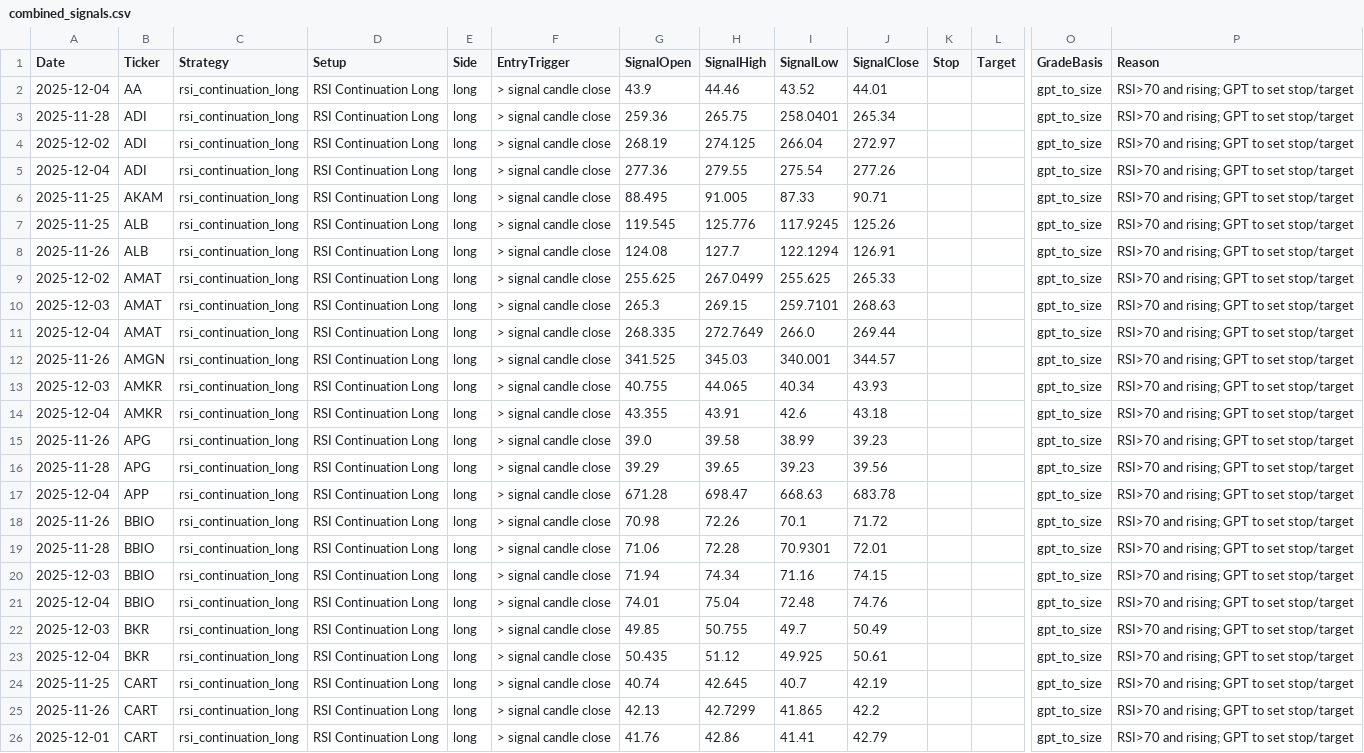
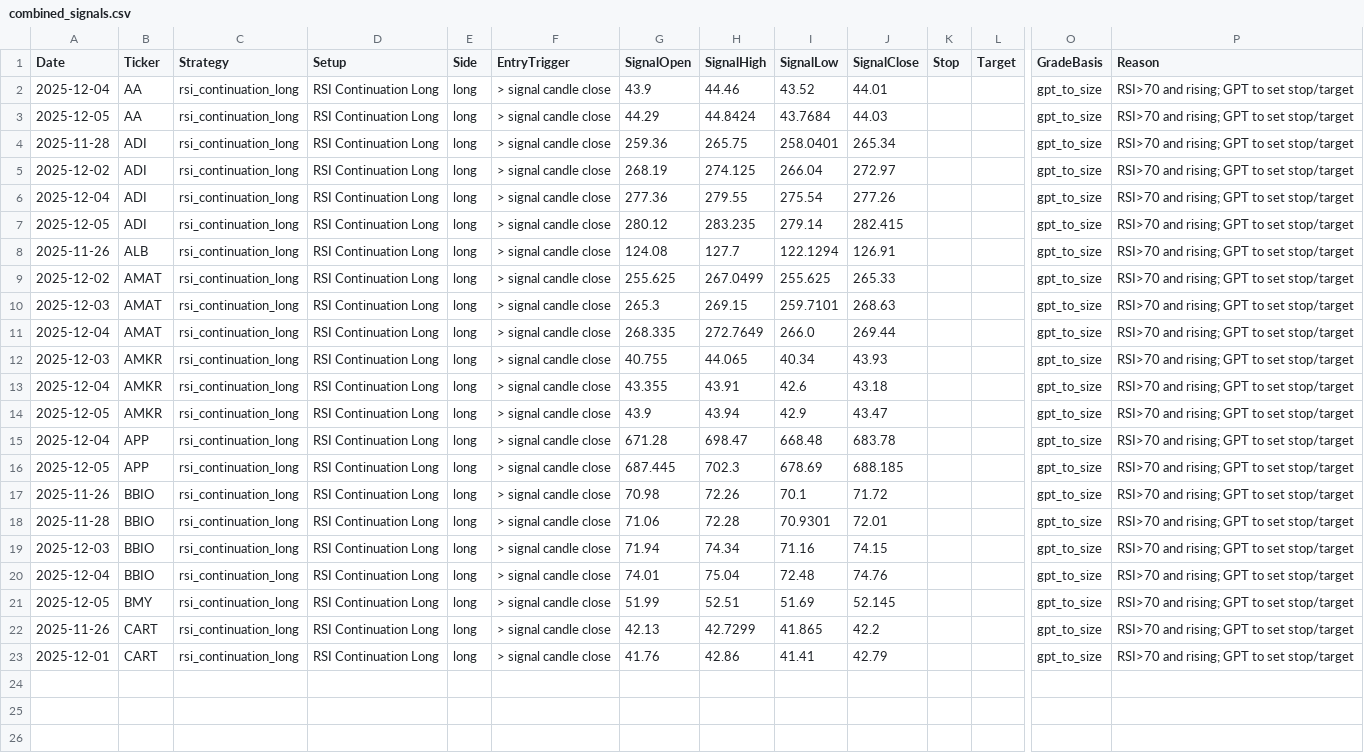
Before and after one commit to mpincus/Swing_Systems, a CSV file: docs/combined_signals.csv, drawn as a sheet; only a part is shown, gaps mark what is left out; removed rows and columns are numbered as before the commit, all else as after; rows hold the shown columns only; the diff names each change by its address in the sheet, - before the commit and + after, or states it on an @@ line.

```diff
--- a/docs/combined_signals.csv
+++ b/docs/combined_signals.csv
+row 3: 2025-12-05 | AA | rsi_continuation_long | RSI Continuation Long | long | > signal candle close | 44.29 | 44.8424 | 43.7684 | 44.03 |  |  | gpt_to_size | RSI>70 and rising; GPT to set stop/target
-row 6: 2025-11-25 | AKAM | rsi_continuation_long | RSI Continuation Long | long | > signal candle close | 88.495 | 91.005 | 87.33 | 90.71 |  |  | gpt_to_size | RSI>70 and rising; GPT to set stop/target
-A7 (Date): 2025-11-25
+A7 (Date): 2025-12-05
-B7 (Ticker): ALB
+B7 (Ticker): ADI
-G7 (SignalOpen): 119.545
+G7 (SignalOpen): 280.12
-H7 (SignalHigh): 125.776
+H7 (SignalHigh): 283.235
-I7 (SignalLow): 117.9245
+I7 (SignalLow): 279.14
-J7 (SignalClose): 125.26
+J7 (SignalClose): 282.415
-row 12: 2025-11-26 | AMGN | rsi_continuation_long | RSI Continuation Long | long | > signal candle close | 341.525 | 345.03 | 340.001 | 344.57 |  |  | gpt_to_size | RSI>70 and rising; GPT to set stop/target
-A14 (Date): 2025-11-26
+A14 (Date): 2025-12-05
-B14 (Ticker): APG
+B14 (Ticker): AMKR
-G14 (SignalOpen): 39.0
+G14 (SignalOpen): 43.9
-H14 (SignalHigh): 39.58
+H14 (SignalHigh): 43.94
-I14 (SignalLow): 38.99
+I14 (SignalLow): 42.9
-J14 (SignalClose): 39.23
+J14 (SignalClose): 43.47
-row 16: 2025-11-28 | APG | rsi_continuation_long | RSI Continuation Long | long | > signal candle close | 39.29 | 39.65 | 39.23 | 39.56 |  |  | gpt_to_size | RSI>70 and rising; GPT to set stop/target
-I15 (SignalLow): 668.63
+I15 (SignalLow): 668.48
+row 16: 2025-12-05 | APP | rsi_continuation_long | RSI Continuation Long | long | > signal candle close | 687.445 | 702.3 | 678.69 | 688.185 |  |  | gpt_to_size | RSI>70 and rising; GPT to set stop/target
-A21 (Date): 2025-12-03
+A21 (Date): 2025-12-05
-B21 (Ticker): BKR
+B21 (Ticker): BMY
-G21 (SignalOpen): 49.85
+G21 (SignalOpen): 51.99
-H21 (SignalHigh): 50.755
+H21 (SignalHigh): 52.51
-I21 (SignalLow): 49.7
+I21 (SignalLow): 51.69
-J21 (SignalClose): 50.49
+J21 (SignalClose): 52.145
-row 23: 2025-12-04 | BKR | rsi_continuation_long | RSI Continuation Long | long | > signal candle close | 50.435 | 51.12 | 49.925 | 50.61 |  |  | gpt_to_size | RSI>70 and rising; GPT to set stop/target
-row 24: 2025-11-25 | CART | rsi_continuation_long | RSI Continuation Long | long | > signal candle close | 40.74 | 42.645 | 40.7 | 42.19 |  |  | gpt_to_size | RSI>70 and rising; GPT to set stop/target
```
Also changed, not shown: data/watchlists/rsi_continuation_long.csv, data/watchlists/rsi_reversal_short.csv, 8 other files.
